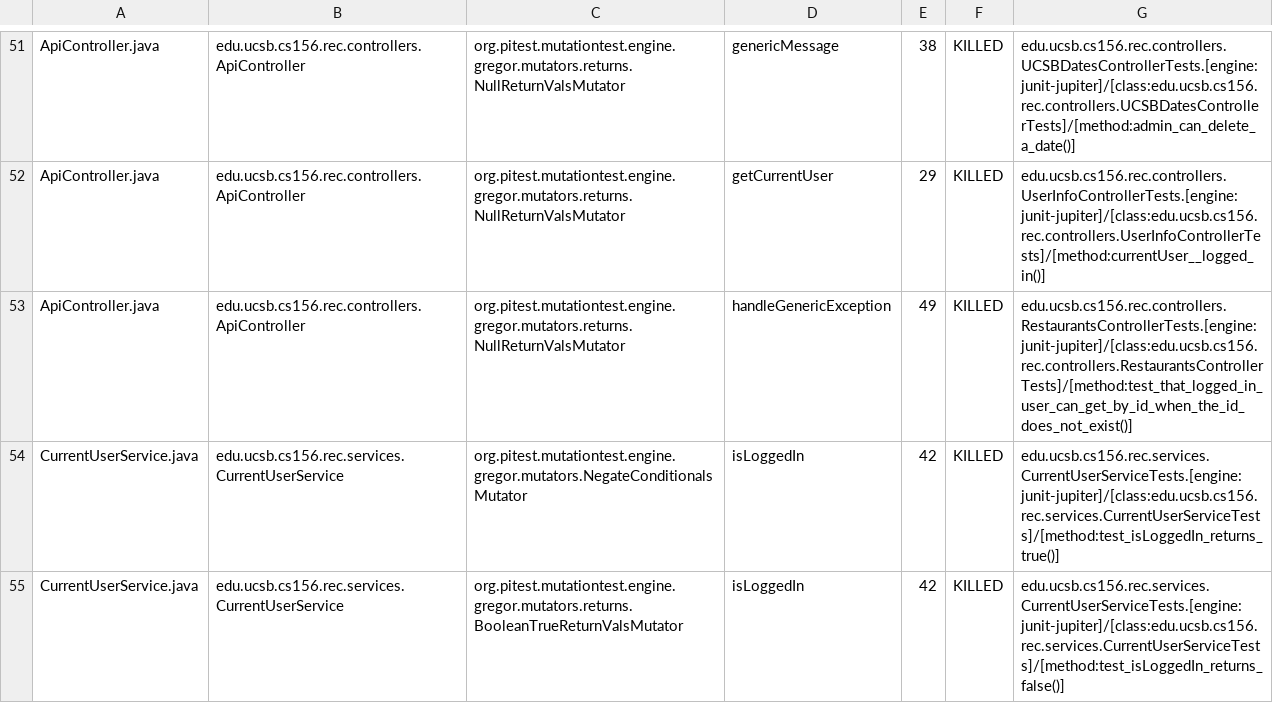
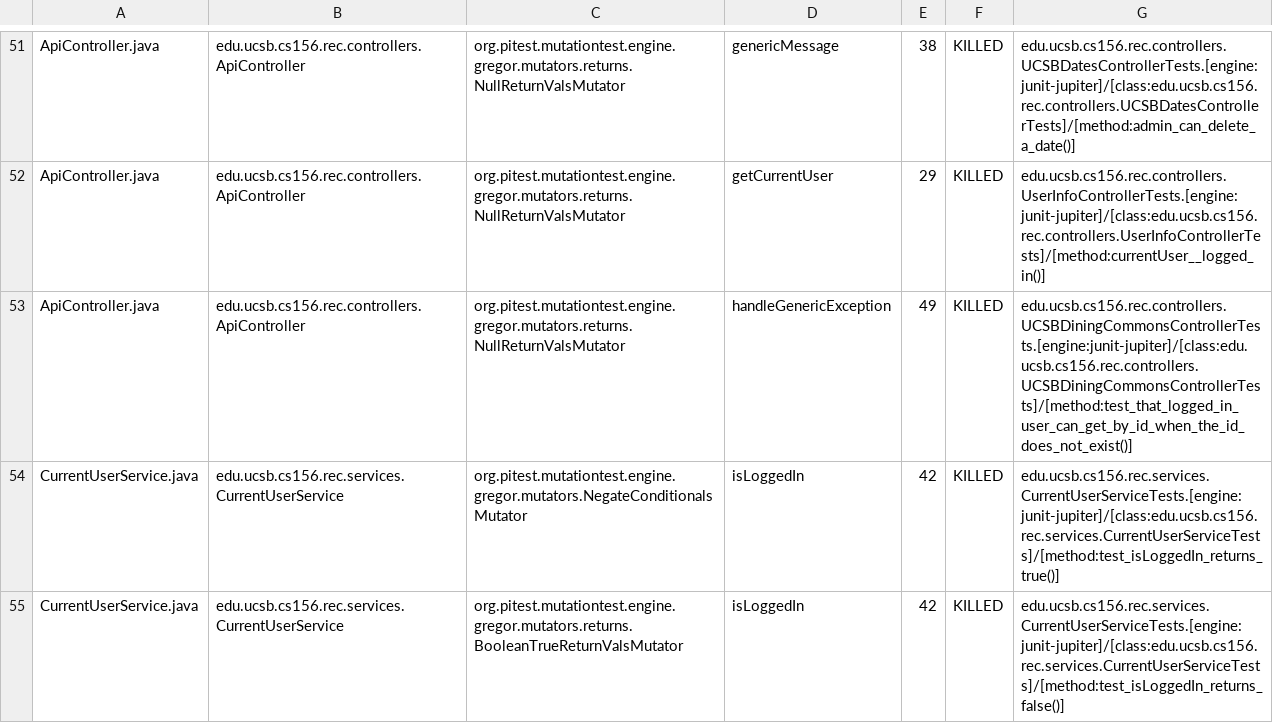
Before and after one commit to ucsb-cs156-f24/proj-rec-f24-05, a CSV file: prs/56/pitest/mutations.csv, drawn as a sheet; only a part is shown, gaps mark what is left out.

Commit message:
Deploying to gh-pages from @ ucsb-cs156-f24/proj-rec-f24-05@6dcba497dd0f6f5e0b0fa3b652e99192d9e3a3d2 🚀

```diff
--- a/prs/56/pitest/mutations.csv
+++ b/prs/56/pitest/mutations.csv
@@ -52,3 +52,3 @@ ApiController.java,edu.ucsb.cs156.rec.controllers.ApiController,org.pitest.mutat
 ApiController.java,edu.ucsb.cs156.rec.controllers.ApiController,org.pitest.mutationtest.engine.gregor.mutators.returns.NullReturnValsMutator,getCurrentUser,29,KILLED,edu.ucsb.cs156.rec.controllers.UserInfoControllerTests.[engine:junit-jupiter]/[class:edu.ucsb.cs156.rec.controllers.UserInfoControllerTests]/[method:currentUser__logged_in()]
-ApiController.java,edu.ucsb.cs156.rec.controllers.ApiController,org.pitest.mutationtest.engine.gregor.mutators.returns.NullReturnValsMutator,handleGenericException,49,KILLED,edu.ucsb.cs156.rec.controllers.RestaurantsControllerTests.[engine:junit-jupiter]/[class:edu.ucsb.cs156.rec.controllers.RestaurantsControllerTests]/[method:test_that_logged_in_user_can_get_by_id_when_the_id_does_not_exist()]
+ApiController.java,edu.ucsb.cs156.rec.controllers.ApiController,org.pitest.mutationtest.engine.gregor.mutators.returns.NullReturnValsMutator,handleGenericException,49,KILLED,edu.ucsb.cs156.rec.controllers.UCSBDiningCommonsControllerTests.[engine:junit-jupiter]/[class:edu.ucsb.cs156.rec.controllers.UCSBDiningCommonsControllerTests]/[method:test_that_logged_in_user_can_get_by_id_when_the_id_does_not_exist()]
 CurrentUserService.java,edu.ucsb.cs156.rec.services.CurrentUserService,org.pitest.mutationtest.engine.gregor.mutators.NegateConditionalsMutator,isLoggedIn,42,KILLED,edu.ucsb.cs156.rec.services.CurrentUserServiceTests.[engine:junit-jupiter]/[class:edu.ucsb.cs156.rec.services.CurrentUserServiceTests]/[method:test_isLoggedIn_returns_true()]
```
Also changed, not shown: 12 other files.
